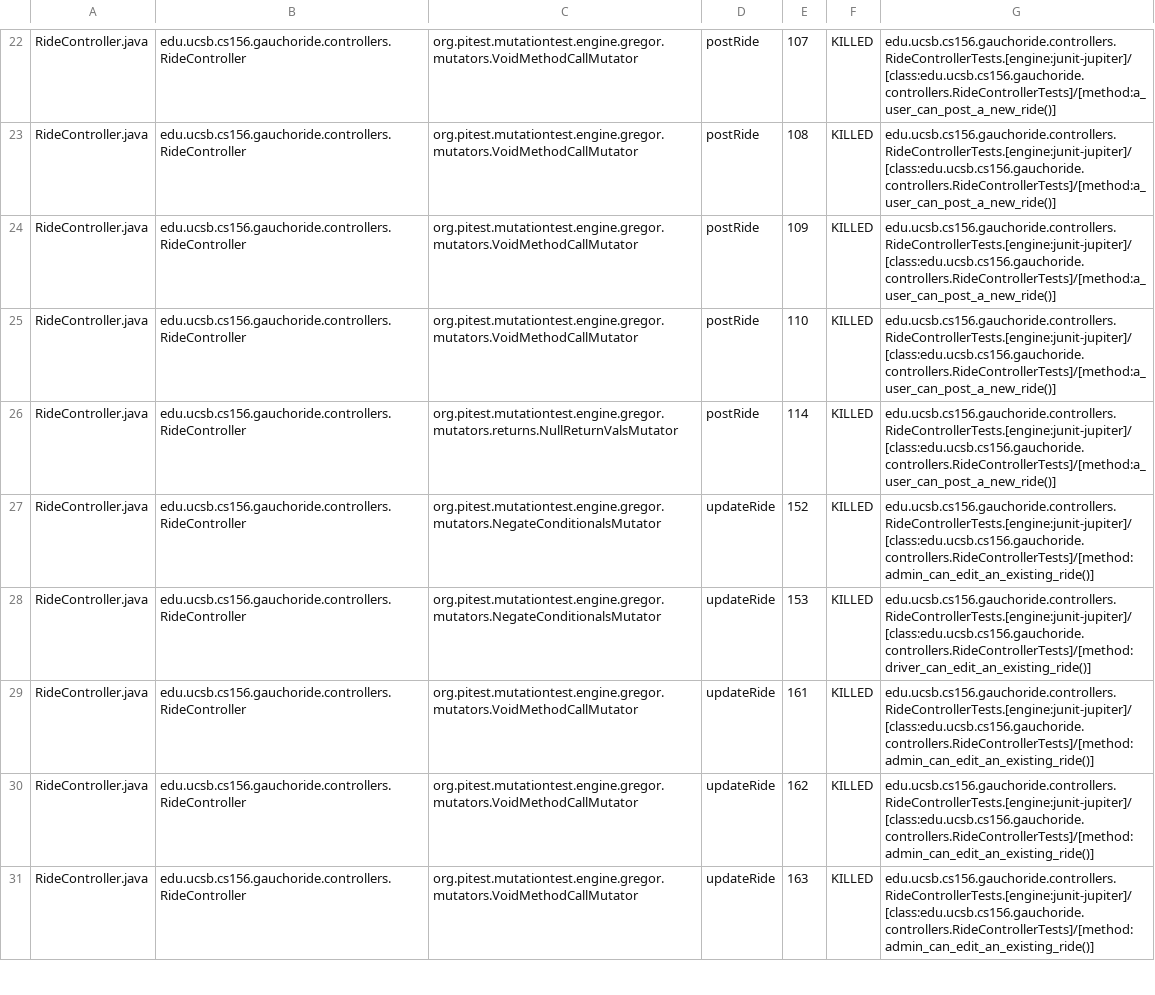
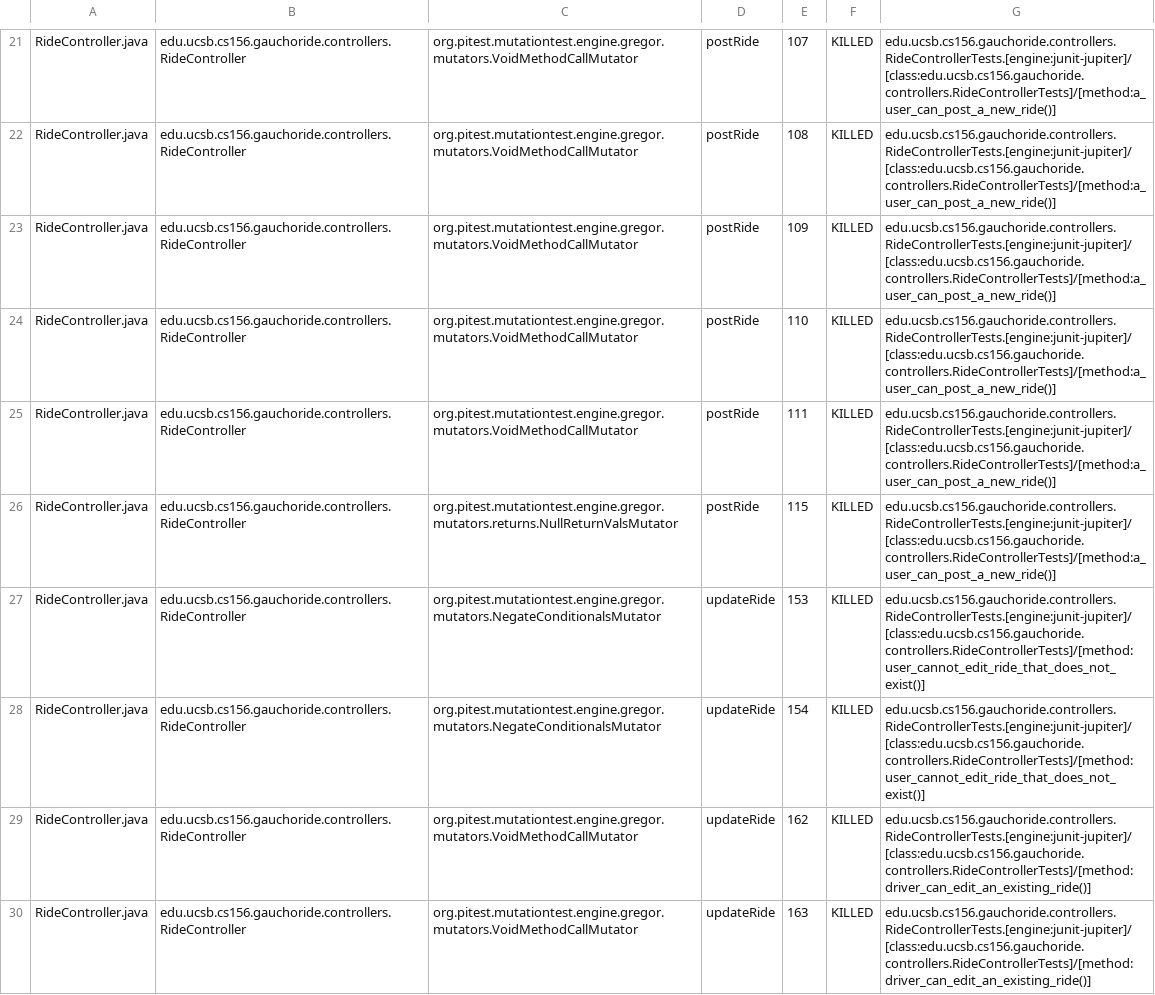
Before and after one commit to ucsb-cs156/proj-gauchoride, a CSV file: pitest/mutations.csv, drawn as a sheet; only a part is shown, gaps mark what is left out; the diff covers the shown part only.

Commit message:
Deploying to gh-pages from @ ucsb-cs156/proj-gauchoride@daeda07eccf27371f47ec5d565b011cb1ae7623c 🚀

```diff
--- a/pitest/mutations.csv
+++ b/pitest/mutations.csv
@@ -25,7 +24,7 @@ RideController.java,edu.ucsb.cs156.gauchoride.controllers.RideController,org.pit
 RideController.java,edu.ucsb.cs156.gauchoride.controllers.RideController,org.pitest.mutationtest.engine.gregor.mutators.VoidMethodCallMutator,postRide,110,KILLED,edu.ucsb.cs156.gauchoride.controllers.RideControllerTests.[engine:junit-jupiter]/[class:edu.ucsb.cs156.gauchoride.controllers.RideControllerTests]/[method:a_user_can_post_a_new_ride()]
-RideController.java,edu.ucsb.cs156.gauchoride.controllers.RideController,org.pitest.mutationtest.engine.gregor.mutators.returns.NullReturnValsMutator,postRide,114,KILLED,edu.ucsb.cs156.gauchoride.controllers.RideControllerTests.[engine:junit-jupiter]/[class:edu.ucsb.cs156.gauchoride.controllers.RideControllerTests]/[method:a_user_can_post_a_new_ride()]
-RideController.java,edu.ucsb.cs156.gauchoride.controllers.RideController,org.pitest.mutationtest.engine.gregor.mutators.NegateConditionalsMutator,updateRide,152,KILLED,edu.ucsb.cs156.gauchoride.controllers.RideControllerTests.[engine:junit-jupiter]/[class:edu.ucsb.cs156.gauchoride.controllers.RideControllerTests]/[method:admin_can_edit_an_existing_ride()]
-RideController.java,edu.ucsb.cs156.gauchoride.controllers.RideController,org.pitest.mutationtest.engine.gregor.mutators.NegateConditionalsMutator,updateRide,153,KILLED,edu.ucsb.cs156.gauchoride.controllers.RideControllerTests.[engine:junit-jupiter]/[class:edu.ucsb.cs156.gauchoride.controllers.RideControllerTests]/[method:driver_can_edit_an_existing_ride()]
-RideController.java,edu.ucsb.cs156.gauchoride.controllers.RideController,org.pitest.mutationtest.engine.gregor.mutators.VoidMethodCallMutator,updateRide,161,KILLED,edu.ucsb.cs156.gauchoride.controllers.RideControllerTests.[engine:junit-jupiter]/[class:edu.ucsb.cs156.gauchoride.controllers.RideControllerTests]/[method:admin_can_edit_an_existing_ride()]
-RideController.java,edu.ucsb.cs156.gauchoride.controllers.RideController,org.pitest.mutationtest.engine.gregor.mutators.VoidMethodCallMutator,updateRide,162,KILLED,edu.ucsb.cs156.gauchoride.controllers.RideControllerTests.[engine:junit-jupiter]/[class:edu.ucsb.cs156.gauchoride.controllers.RideControllerTests]/[method:admin_can_edit_an_existing_ride()]
-RideController.java,edu.ucsb.cs156.gauchoride.controllers.RideController,org.pitest.mutationtest.engine.gregor.mutators.VoidMethodCallMutator,updateRide,163,KILLED,edu.ucsb.cs156.gauchoride.controllers.RideControllerTests.[engine:junit-jupiter]/[class:edu.ucsb.cs156.gauchoride.controllers.RideControllerTests]/[method:admin_can_edit_an_existing_ride()]
+RideController.java,edu.ucsb.cs156.gauchoride.controllers.RideController,org.pitest.mutationtest.engine.gregor.mutators.VoidMethodCallMutator,postRide,111,KILLED,edu.ucsb.cs156.gauchoride.controllers.RideControllerTests.[engine:junit-jupiter]/[class:edu.ucsb.cs156.gauchoride.controllers.RideControllerTests]/[method:a_user_can_post_a_new_ride()]
+RideController.java,edu.ucsb.cs156.gauchoride.controllers.RideController,org.pitest.mutationtest.engine.gregor.mutators.returns.NullReturnValsMutator,postRide,115,KILLED,edu.ucsb.cs156.gauchoride.controllers.RideControllerTests.[engine:junit-jupiter]/[class:edu.ucsb.cs156.gauchoride.controllers.RideControllerTests]/[method:a_user_can_post_a_new_ride()]
+RideController.java,edu.ucsb.cs156.gauchoride.controllers.RideController,org.pitest.mutationtest.engine.gregor.mutators.NegateConditionalsMutator,updateRide,153,KILLED,edu.ucsb.cs156.gauchoride.controllers.RideControllerTests.[engine:junit-jupiter]/[class:edu.ucsb.cs156.gauchoride.controllers.RideControllerTests]/[method:user_cannot_edit_ride_that_does_not_exist()]
+RideController.java,edu.ucsb.cs156.gauchoride.controllers.RideController,org.pitest.mutationtest.engine.gregor.mutators.NegateConditionalsMutator,updateRide,154,KILLED,edu.ucsb.cs156.gauchoride.controllers.RideControllerTests.[engine:junit-jupiter]/[class:edu.ucsb.cs156.gauchoride.controllers.RideControllerTests]/[method:user_cannot_edit_ride_that_does_not_exist()]
+RideController.java,edu.ucsb.cs156.gauchoride.controllers.RideController,org.pitest.mutationtest.engine.gregor.mutators.VoidMethodCallMutator,updateRide,162,KILLED,edu.ucsb.cs156.gauchoride.controllers.RideControllerTests.[engine:junit-jupiter]/[class:edu.ucsb.cs156.gauchoride.controllers.RideControllerTests]/[method:driver_can_edit_an_existing_ride()]
+RideController.java,edu.ucsb.cs156.gauchoride.controllers.RideController,org.pitest.mutationtest.engine.gregor.mutators.VoidMethodCallMutator,updateRide,163,KILLED,edu.ucsb.cs156.gauchoride.controllers.RideControllerTests.[engine:junit-jupiter]/[class:edu.ucsb.cs156.gauchoride.controllers.RideControllerTests]/[method:driver_can_edit_an_existing_ride()]
```
Also changed, not shown: 1 added row, 1 removed row and 50 edited cells elsewhere in this file, 12 other files.
